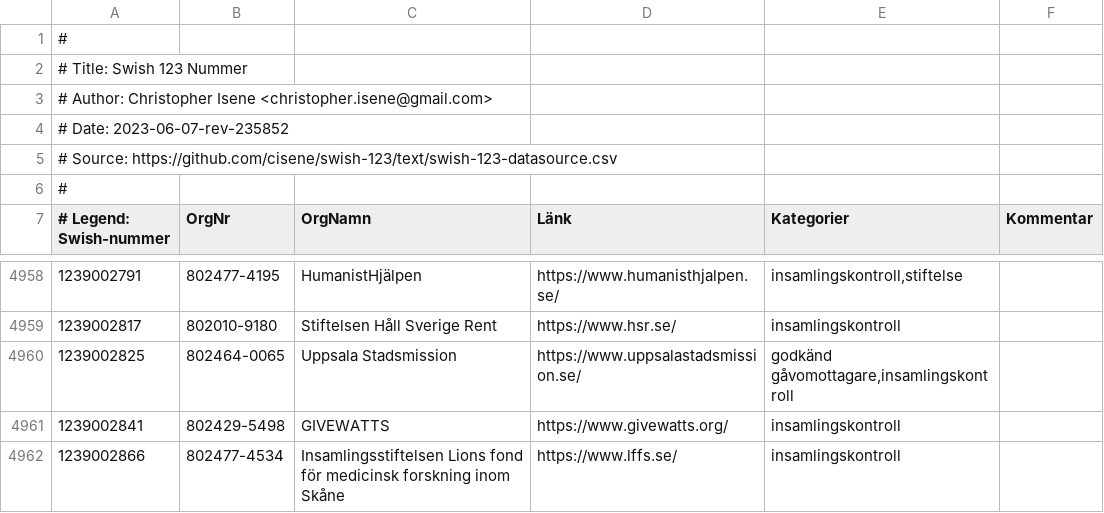
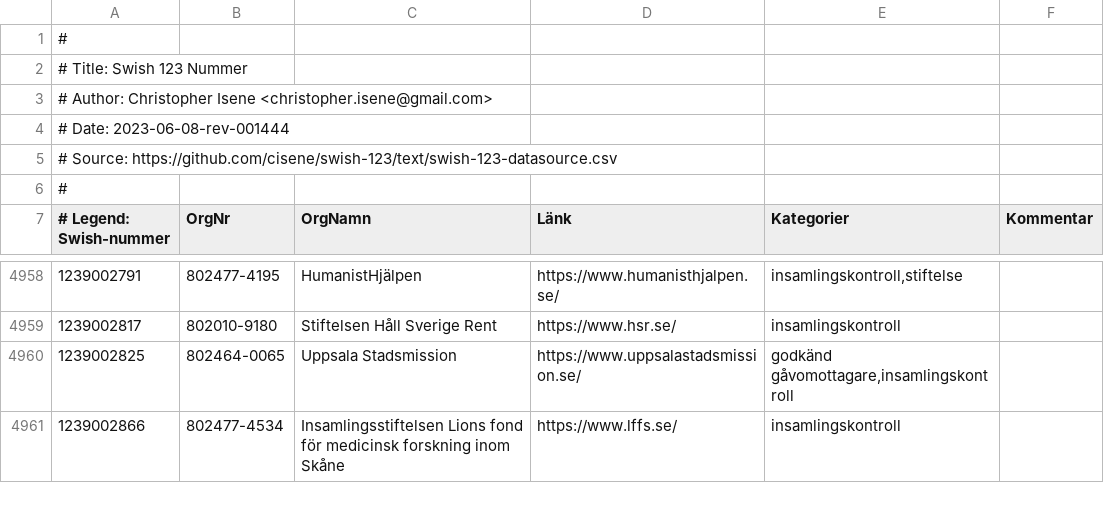
Before and after one commit to cisene/swish-123, a CSV file: text/swish-123-datasource.csv, drawn as a sheet; only a part is shown, gaps mark what is left out.

```diff
--- a/text/swish-123-datasource.csv
+++ b/text/swish-123-datasource.csv
@@ -3,3 +3,3 @@
 # Author: Christopher Isene <christopher.isene@gmail.com>
-# Date: 2023-06-07-rev-235852
+# Date: 2023-06-08-rev-001444
 # Source: https://github.com/cisene/swish-123/text/swish-123-datasource.csv
@@ -4960,3 +4960,2 @@
 "1239002825","802464-0065","Uppsala Stadsmission","https://www.uppsalastadsmission.se/","godkänd gåvomottagare,insamlingskontroll",""
-"1239002841","802429-5498","GIVEWATTS","https://www.givewatts.org/","insamlingskontroll",""
 "1239002866","802477-4534","Insamlingsstiftelsen Lions fond för medicinsk forskning inom Skåne","https://www.lffs.se/","insamlingskontroll",""
```
Also changed, not shown: text/swish-123-datasource.tsv, 4 other files.
